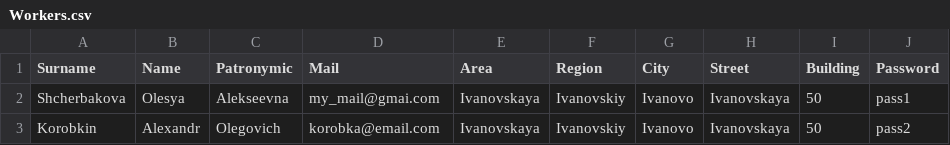
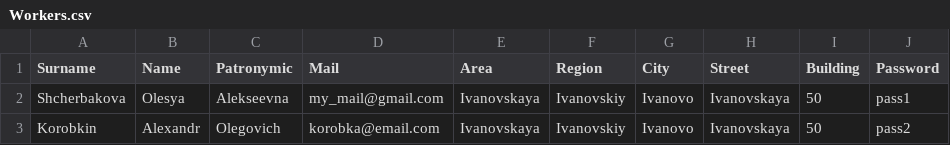
Before and after one commit to lestostor/Project_PVZ_Ozon, a CSV file: source/Workers.csv, drawn as a sheet.

```diff
--- a/source/Workers.csv
+++ b/source/Workers.csv
@@ -1,3 +1,3 @@
 Surname;Name;Patronymic;Mail;Area;Region;City;Street;Building;Password
-Shcherbakova;Olesya;Alekseevna;my_mail@gmai.com;Ivanovskaya;Ivanovskiy;Ivanovo;Ivanovskaya;50;pass1
+Shcherbakova;Olesya;Alekseevna;my_mail@gmail.com;Ivanovskaya;Ivanovskiy;Ivanovo;Ivanovskaya;50;pass1
 Korobkin;Alexandr;Olegovich;korobka@email.com;Ivanovskaya;Ivanovskiy;Ivanovo;Ivanovskaya;50;pass2
```
Also changed, not shown: 9 other files.
